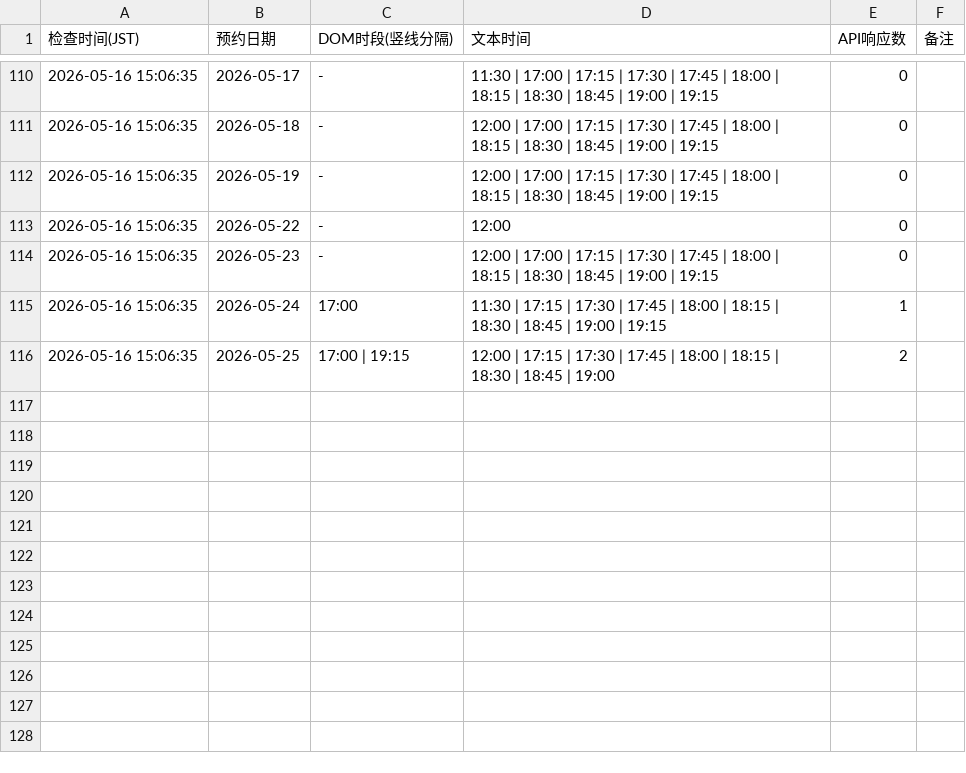
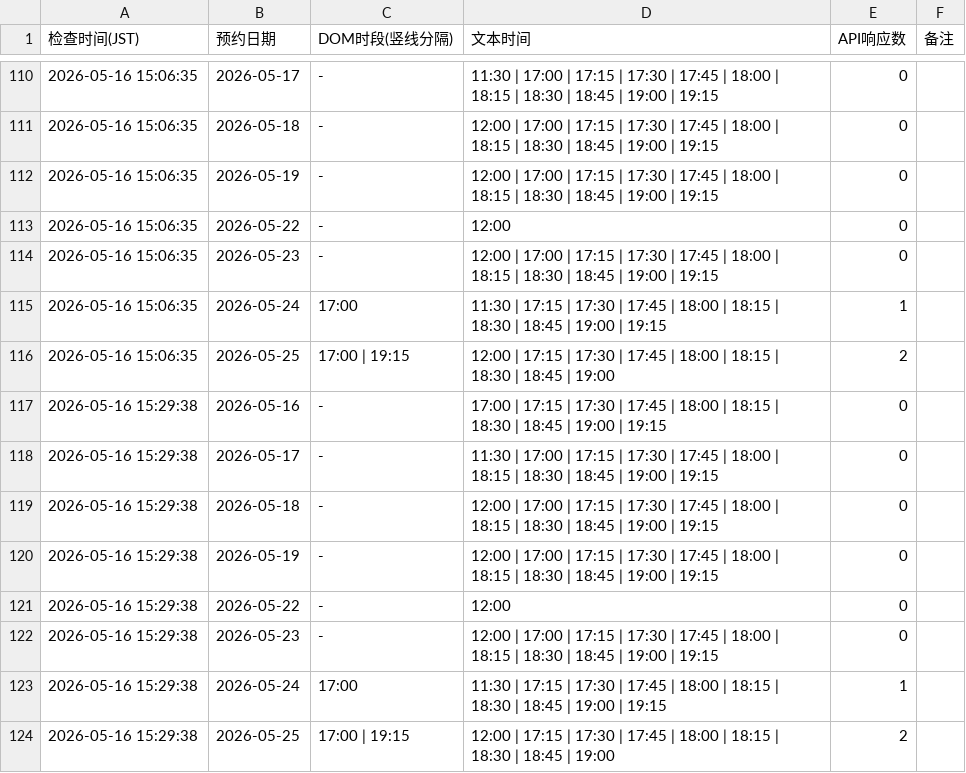
Before and after one commit to royyiyangliu/tablecheck-shimidu-monitor, a CSV file: availability_log.csv, drawn as a sheet; only a part is shown, gaps mark what is left out.

```diff
--- a/availability_log.csv
+++ b/availability_log.csv
@@ -116 +116,9 @@
 2026-05-16 15:06:35,2026-05-25,17:00 | 19:15,12:00 | 17:15 | 17:30 | 17:45 | 18:00 | 18:15 | 18:30 | 18:45 | 19:00,2
+2026-05-16 15:29:38,2026-05-16,-,17:00 | 17:15 | 17:30 | 17:45 | 18:00 | 18:15 | 18:30 | 18:45 | 19:00 | 19:15,0
+2026-05-16 15:29:38,2026-05-17,-,11:30 | 17:00 | 17:15 | 17:30 | 17:45 | 18:00 | 18:15 | 18:30 | 18:45 | 19:00 | 19:15,0
+2026-05-16 15:29:38,2026-05-18,-,12:00 | 17:00 | 17:15 | 17:30 | 17:45 | 18:00 | 18:15 | 18:30 | 18:45 | 19:00 | 19:15,0
+2026-05-16 15:29:38,2026-05-19,-,12:00 | 17:00 | 17:15 | 17:30 | 17:45 | 18:00 | 18:15 | 18:30 | 18:45 | 19:00 | 19:15,0
+2026-05-16 15:29:38,2026-05-22,-,12:00,0
+2026-05-16 15:29:38,2026-05-23,-,12:00 | 17:00 | 17:15 | 17:30 | 17:45 | 18:00 | 18:15 | 18:30 | 18:45 | 19:00 | 19:15,0
+2026-05-16 15:29:38,2026-05-24,17:00,11:30 | 17:15 | 17:30 | 17:45 | 18:00 | 18:15 | 18:30 | 18:45 | 19:00 | 19:15,1
+2026-05-16 15:29:38,2026-05-25,17:00 | 19:15,12:00 | 17:15 | 17:30 | 17:45 | 18:00 | 18:15 | 18:30 | 18:45 | 19:00,2
```
Also changed, not shown: 3 other files.
